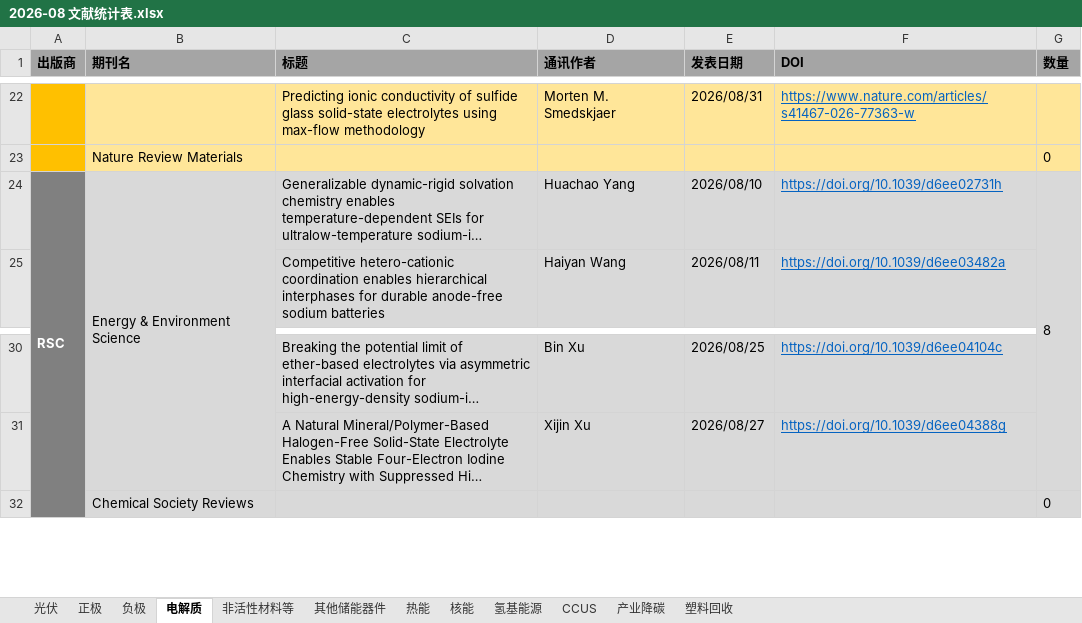
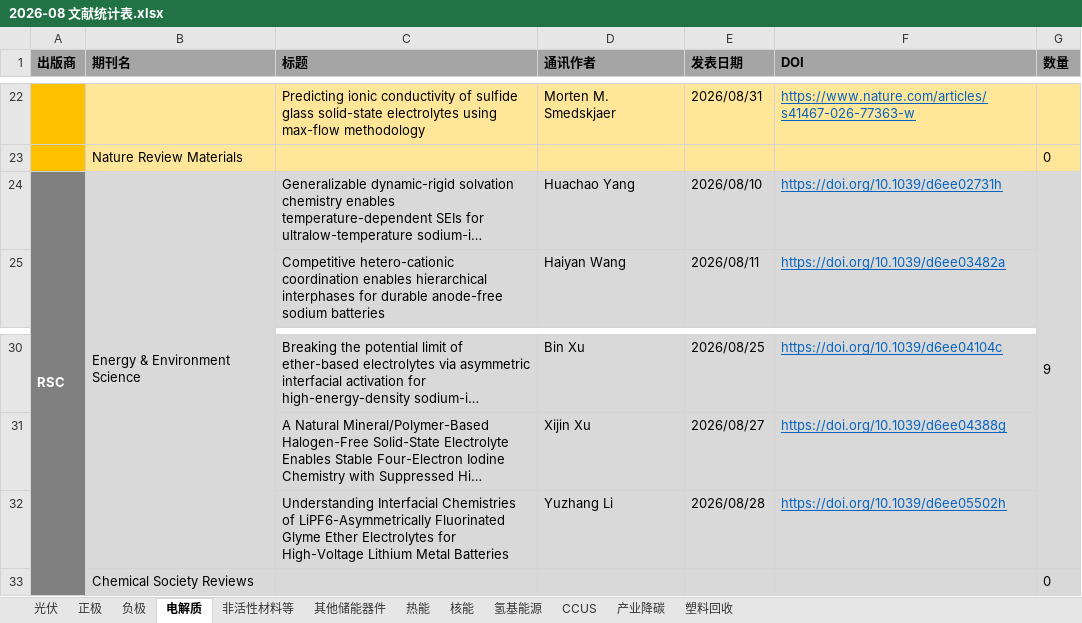
Before and after one commit to wodewoping-png/literature-rss-spider, an Excel workbook: output/monthly/2026-08 文献统计表.xlsx, sheet 电解质, drawn as a sheet; only a part is shown, gaps mark what is left out; long unchanged cells end in …; values as stored, in another font and other column widths than the file's, no borders; the diff names each change by its address in the sheet, - before the commit and + after, or states it on an @@ line.

```diff
--- a/output/monthly/2026-08 文献统计表.xlsx (sheet 电解质)
+++ b/output/monthly/2026-08 文献统计表.xlsx (sheet 电解质)
-G24 (数量): 8
+G24 (数量): 9
+row 32:  |  | Understanding Interfacial Chemistries of LiPF6-Asymmetrically Fluorinated Glyme Ether Electrolytes for High-Voltage Lithium Metal Batteries | Yuzhang Li | 2026/08/28 | https://doi.org/10.1039/d6ee05502h
```
Also changed, not shown: sheet 热能, sheet 产业降碳, sheet 氢基能源.
